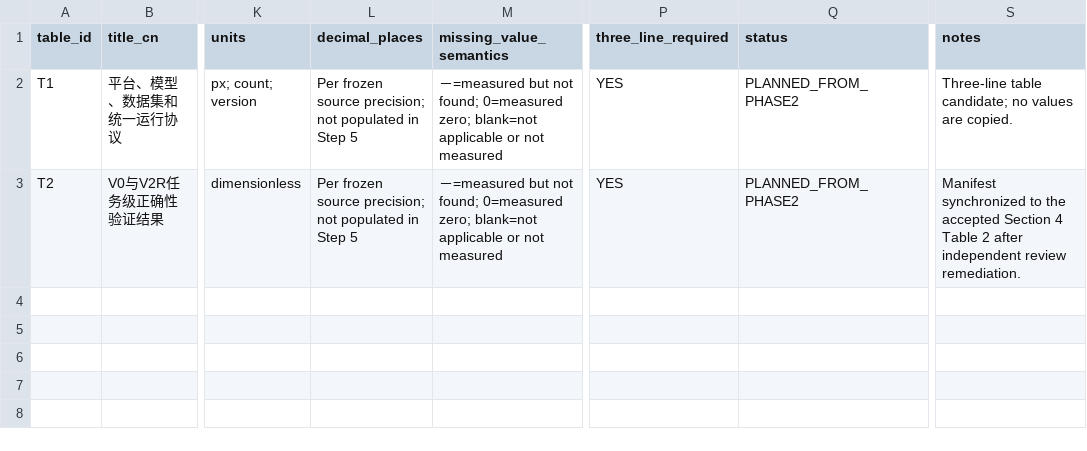
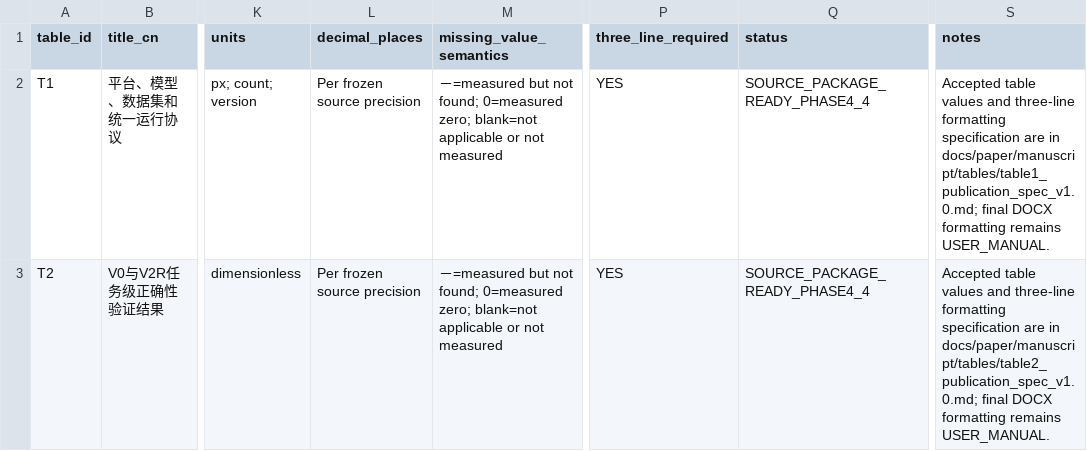
Before and after one commit to inevitablekl/edge-ai-defect, a CSV file: docs/paper/manuscript/tables/table_manifest.csv, drawn as a sheet; only a part is shown, gaps mark what is left out; the diff names each change by its address in the sheet, - before the commit and + after, or states it on an @@ line.

```diff
--- a/docs/paper/manuscript/tables/table_manifest.csv
+++ b/docs/paper/manuscript/tables/table_manifest.csv
-L2:L3 (decimal_places): Per frozen source precision; not populated in Step 5
+L2:L3 (decimal_places): Per frozen source precision
-Q2:Q3 (status): PLANNED_FROM_PHASE2
+Q2:Q3 (status): SOURCE_PACKAGE_READY_PHASE4_4
-S2 (notes): Three-line table candidate; no values are copied.
+S2 (notes): Accepted table values and three-line formatting specification are in docs/paper/manuscript/tables/table1_publication_spec_v1.0.md; final DOCX formatting remains USER_MANUAL.
-S3 (notes): Manifest synchronized to the accepted Section 4 Table 2 after independent review remediation.
+S3 (notes): Accepted table values and three-line formatting specification are in docs/paper/manuscript/tables/table2_publication_spec_v1.0.md; final DOCX formatting remains USER_MANUAL.
```
Also changed, not shown: docs/paper/manuscript/figures/figure_manifest.csv, 9 other files.
